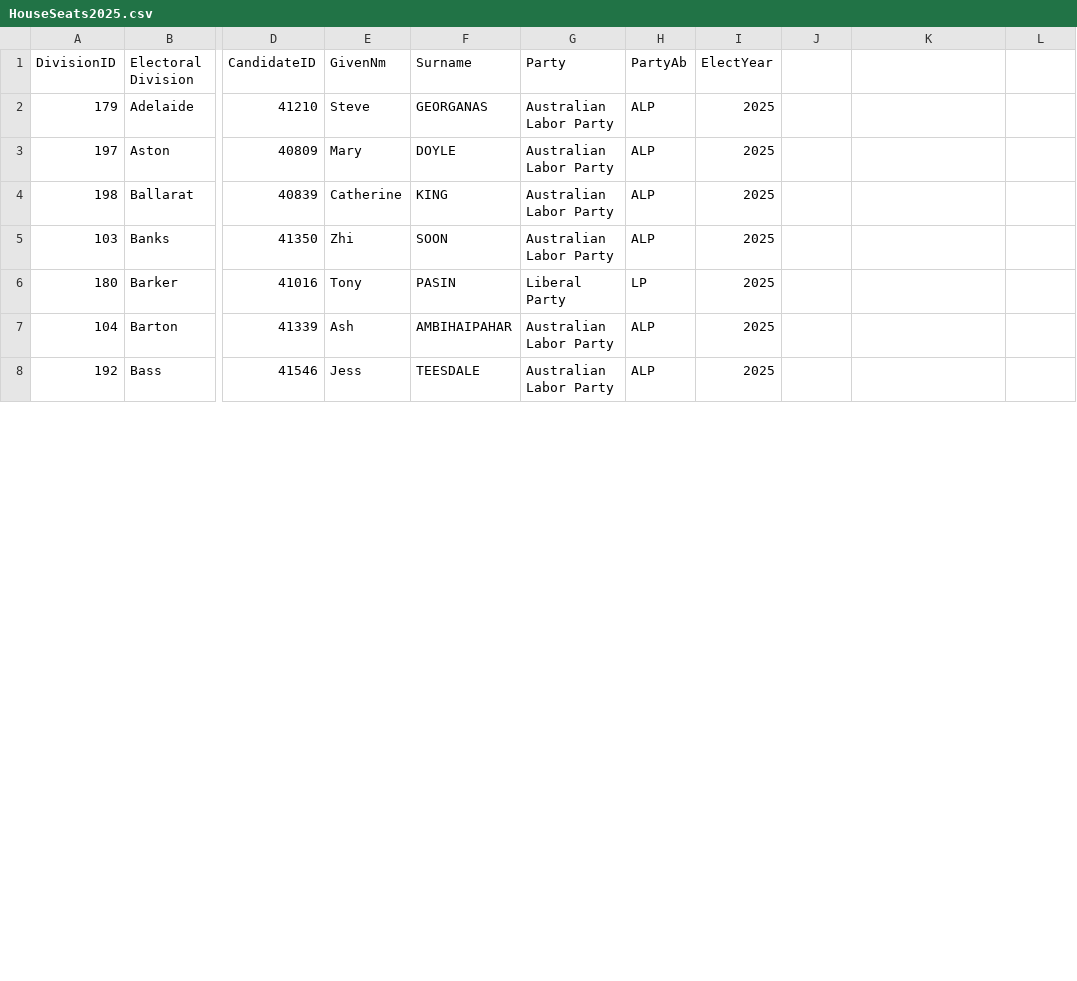
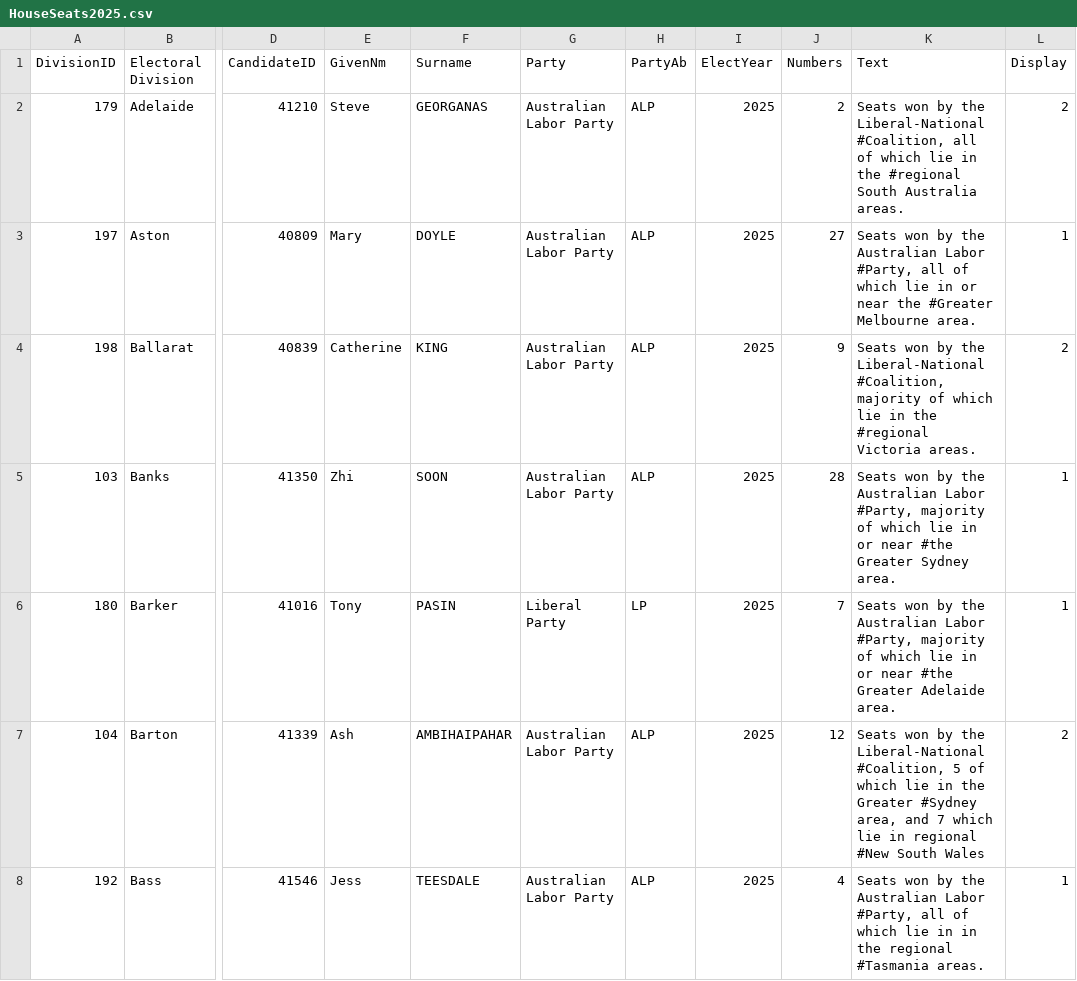
Before and after one commit to egal0026-ui/FIT2179, a CSV file: Data/HouseSeats2025.csv, drawn as a sheet; only a part is shown, gaps mark what is left out; the diff covers the shown part only; the diff names each change by its address in the sheet, - before the commit and + after, or states it on an @@ line.

Commit message:
update data

```diff
--- a/Data/HouseSeats2025.csv
+++ b/Data/HouseSeats2025.csv
-J1: (empty)
+J1: Numbers
-K1: (empty)
+K1: Text
-L1: (empty)
+L1: Display
-J2 (Numbers): (empty)
+J2 (Numbers): 2
-K2 (Text): (empty)
+K2 (Text): Seats won by the Liberal-National #Coalition, all of which lie in the #regional South Australia areas.
-L2 (Display): (empty)
+L2 (Display): 2
-J3 (Numbers): (empty)
+J3 (Numbers): 27
-K3 (Text): (empty)
+K3 (Text): Seats won by the Australian Labor #Party, all of which lie in or near the #Greater Melbourne area.
-L3 (Display): (empty)
+L3 (Display): 1
-J4 (Numbers): (empty)
+J4 (Numbers): 9
-K4 (Text): (empty)
+K4 (Text): Seats won by the Liberal-National #Coalition, majority of which lie in the #regional Victoria areas.
-L4 (Display): (empty)
+L4 (Display): 2
-J5 (Numbers): (empty)
+J5 (Numbers): 28
-K5 (Text): (empty)
+K5 (Text): Seats won by the Australian Labor #Party, majority of which lie in or near #the Greater Sydney area.
-L5:L6 (Display): (empty)
+L5:L6 (Display): 1
-J6 (Numbers): (empty)
+J6 (Numbers): 7
-K6 (Text): (empty)
+K6 (Text): Seats won by the Australian Labor #Party, majority of which lie in or near #the Greater Adelaide area.
-J7 (Numbers): (empty)
+J7 (Numbers): 12
-K7 (Text): (empty)
+K7 (Text): Seats won by the Liberal-National #Coalition, 5 of which lie in the Greater #Sydney area, and 7 which lie in regional #New South Wales
-L7 (Display): (empty)
+L7 (Display): 2
-J8 (Numbers): (empty)
+J8 (Numbers): 4
-K8 (Text): (empty)
+K8 (Text): Seats won by the Australian Labor #Party, all of which lie in in the regional #Tasmania areas.
-L8 (Display): (empty)
+L8 (Display): 1
```
Also changed, not shown: 36 edited cells elsewhere in this file, Data/ElectionWinners.csv, Data/HouseSeatsByState.csv, 4 other files.
